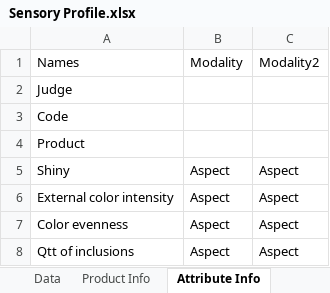
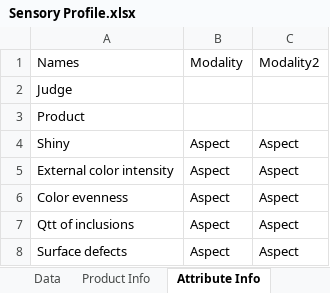
Before and after one commit to john-aigora/i2ds4scc_bookdown, an Excel workbook: data/Sensory Profile.xlsx, sheet Attribute Info, drawn as a sheet; only a part is shown; the shorter side is filled out with more unchanged rows; values as stored, in another font and other column widths than the file's, no borders; the diff names each change by its address in the sheet, - before the commit and + after, or states it on an @@ line.

```diff
--- a/data/Sensory Profile.xlsx (sheet Attribute Info)
+++ b/data/Sensory Profile.xlsx (sheet Attribute Info)
-row 3: Code
```
Also changed, not shown: sheet Data, sheet Product Info, 29 other files.
